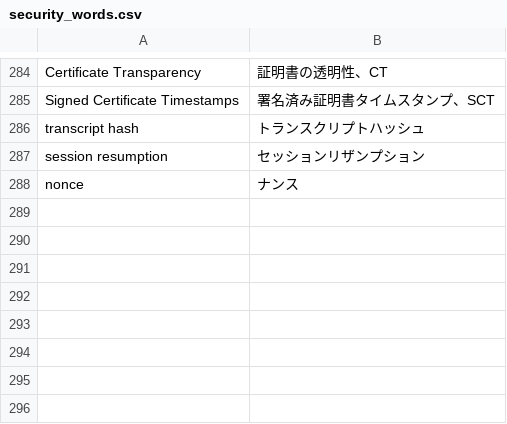
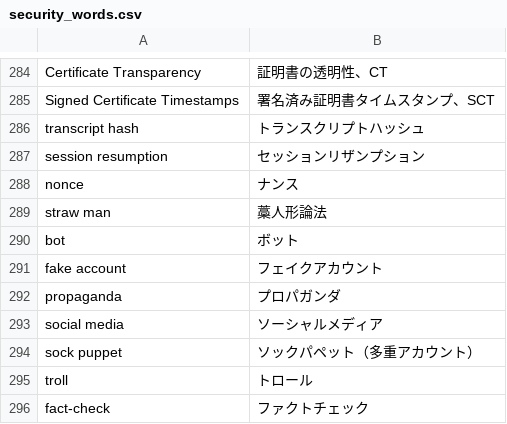
Before and after one commit to SaitoLab/security_words, a CSV file: security_words.csv, drawn as a sheet; only a part is shown, gaps mark what is left out; the diff names each change by its address in the sheet, - before the commit and + after, or states it on an @@ line.

Commit message:
Update security_words.csv
straw man,藁人形論法
bot,ボット
fake account,フェイクアカウント
propaganda,プロパガンダ
social media,ソーシャルメディア
sock puppet,ソックパペット（多重アカウント）
troll,トロール
fact-check,ファクトチェック

```diff
--- a/security_words.csv
+++ b/security_words.csv
+row 289: straw man | 藁人形論法
+row 290: bot | ボット
+row 291: fake account | フェイクアカウント
+row 292: propaganda | プロパガンダ
+row 293: social media | ソーシャルメディア
+row 294: sock puppet | ソックパペット（多重アカウント）
+row 295: troll | トロール
+row 296: fact-check | ファクトチェック
```
